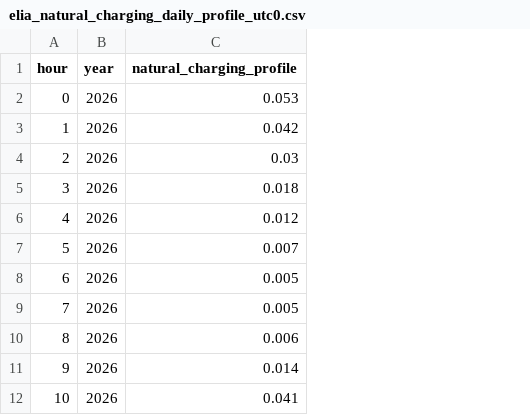
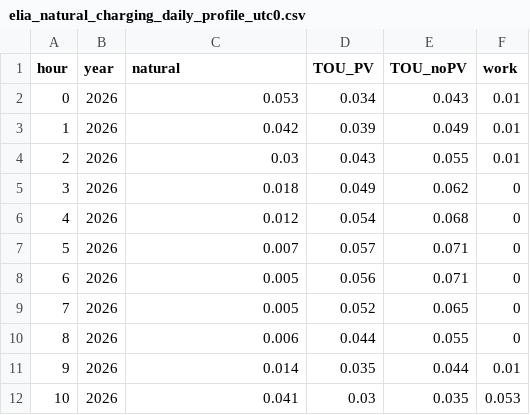
Before and after one commit to IntSusEnergySystems/pypsa-wal, a CSV file: data/walloon/elia_natural_charging_daily_profile_utc0.csv, drawn as a sheet; only a part is shown; the diff names each change by its address in the sheet, - before the commit and + after, or states it on an @@ line.

Commit message:
include local bev dsm in natural charging profiles

```diff
--- a/data/walloon/elia_natural_charging_daily_profile_utc0.csv
+++ b/data/walloon/elia_natural_charging_daily_profile_utc0.csv
+column D (TOU_PV), rows 2-12: 0.034 | 0.039 | 0.043 | 0.049 | 0.054 | 0.057 | 0.056 | 0.052 | 0.044 | 0.035 | 0.03
+column E (TOU_noPV), rows 2-12: 0.043 | 0.049 | 0.055 | 0.062 | 0.068 | 0.071 | 0.071 | 0.065 | 0.055 | 0.044 | 0.035
+column F (work), rows 2-12: 0.01 | 0.01 | 0.01 | 0 | 0 | 0 | 0 | 0 | 0 | 0.01 | 0.053
-C1: natural_charging_profile
+C1: natural
```
Also changed, not shown: 3 other files.
